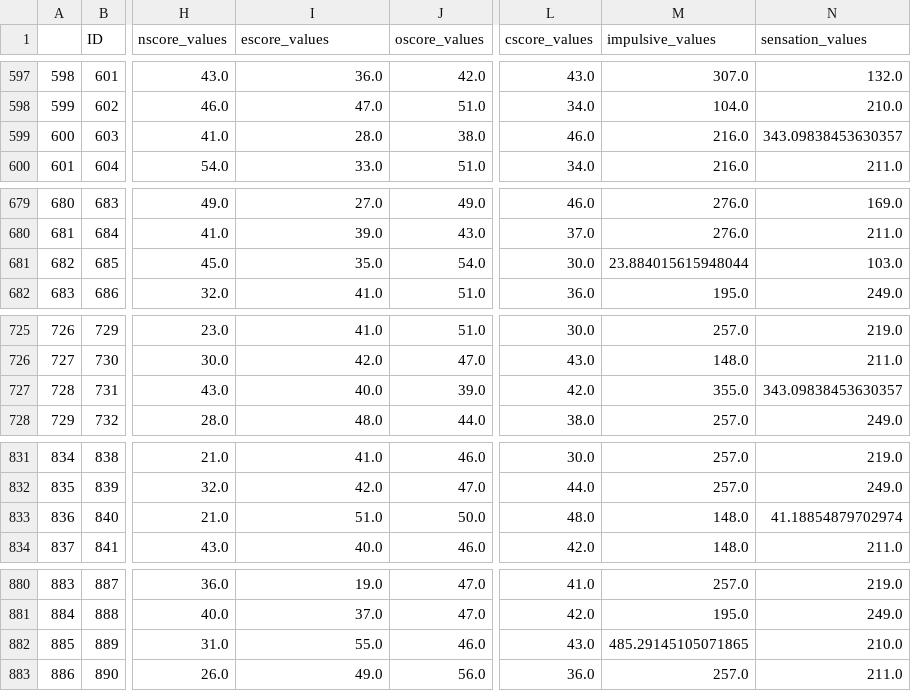
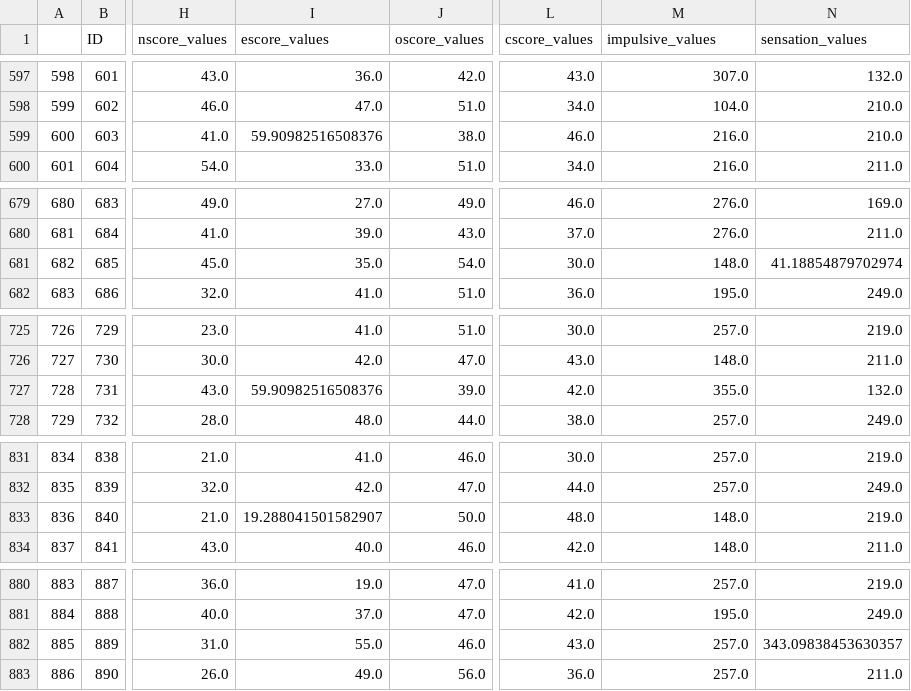
Before and after one commit to HuberNicolas/python-data-processing-uts, a CSV file: Assignment3/drug_consumption_preprocessed.csv, drawn as a sheet; only a part is shown, gaps mark what is left out; the diff covers the shown part only; the diff names each change by its address in the sheet, - before the commit and + after, or states it on an @@ line.

```diff
--- a/Assignment3/drug_consumption_preprocessed.csv
+++ b/Assignment3/drug_consumption_preprocessed.csv
-I599 (escore_values): 28.0
+I599 (escore_values): 59.90982516508376
-N599 (sensation_values): 343.09838453630357
+N599 (sensation_values): 210.0
-M681 (impulsive_values): 23.884015615948044
+M681 (impulsive_values): 148.0
-N681 (sensation_values): 103.0
+N681 (sensation_values): 41.18854879702974
-I727 (escore_values): 40.0
+I727 (escore_values): 59.90982516508376
-N727 (sensation_values): 343.09838453630357
+N727 (sensation_values): 132.0
-I833 (escore_values): 51.0
+I833 (escore_values): 19.288041501582907
-N833 (sensation_values): 41.18854879702974
+N833 (sensation_values): 219.0
-M882 (impulsive_values): 485.29145105071865
+M882 (impulsive_values): 257.0
-N882 (sensation_values): 210.0
+N882 (sensation_values): 343.09838453630357
```
Also changed, not shown: 38 edited cells elsewhere in this file, 2 other files.
